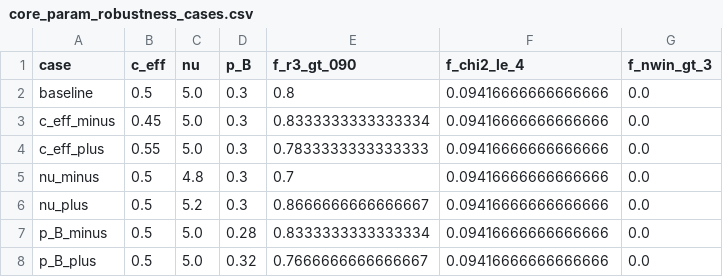
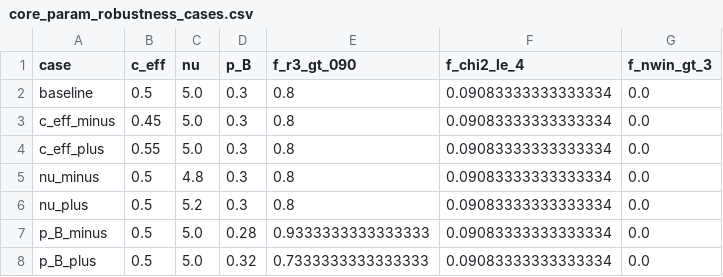
Before and after one commit to boypatrick/PSLT, a CSV file: output/robustness/core_param_robustness_cases.csv, drawn as a sheet.

```diff
--- a/output/robustness/core_param_robustness_cases.csv
+++ b/output/robustness/core_param_robustness_cases.csv
@@ -1,8 +1,8 @@
 case,c_eff,nu,p_B,f_r3_gt_090,f_chi2_le_4,f_nwin_gt_3
-baseline,0.5,5.0,0.3,0.8,0.09416666666666666,0.0
-c_eff_minus,0.45,5.0,0.3,0.8333333333333334,0.09416666666666666,0.0
-c_eff_plus,0.55,5.0,0.3,0.7833333333333333,0.09416666666666666,0.0
-nu_minus,0.5,4.8,0.3,0.7,0.09416666666666666,0.0
-nu_plus,0.5,5.2,0.3,0.8666666666666667,0.09416666666666666,0.0
-p_B_minus,0.5,5.0,0.28,0.8333333333333334,0.09416666666666666,0.0
-p_B_plus,0.5,5.0,0.32,0.7666666666666667,0.09416666666666666,0.0
+baseline,0.5,5.0,0.3,0.8,0.09083333333333334,0.0
+c_eff_minus,0.45,5.0,0.3,0.8,0.09083333333333334,0.0
+c_eff_plus,0.55,5.0,0.3,0.8,0.09083333333333334,0.0
+nu_minus,0.5,4.8,0.3,0.8,0.09083333333333334,0.0
+nu_plus,0.5,5.2,0.3,0.8,0.09083333333333334,0.0
+p_B_minus,0.5,5.0,0.28,0.9333333333333333,0.09083333333333334,0.0
+p_B_plus,0.5,5.0,0.32,0.7333333333333333,0.09083333333333334,0.0
```
Also changed, not shown: output/gn_fp_impact/gn_baseline_replacement_profile_values.csv, output/gn_fp_impact/gn_profile_impact.csv, 45 other files.
